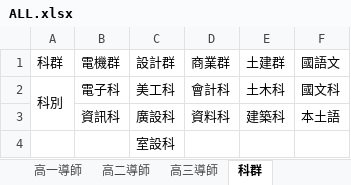
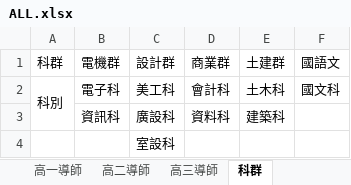
Before and after one commit to krofong/scheduler_query, an Excel workbook: ALL.xlsx, sheet 科群, drawn as a sheet; values as stored, in another font and other column widths than the file's, no borders; the diff names each change by its address in the sheet, - before the commit and + after, or states it on an @@ line.

```diff
--- a/ALL.xlsx (sheet 科群)
+++ b/ALL.xlsx (sheet 科群)
-F3 (國語文): 本土語
+F3 (國語文): (empty)
```
Also changed, not shown: sheet 教師課表, 1 other file.
